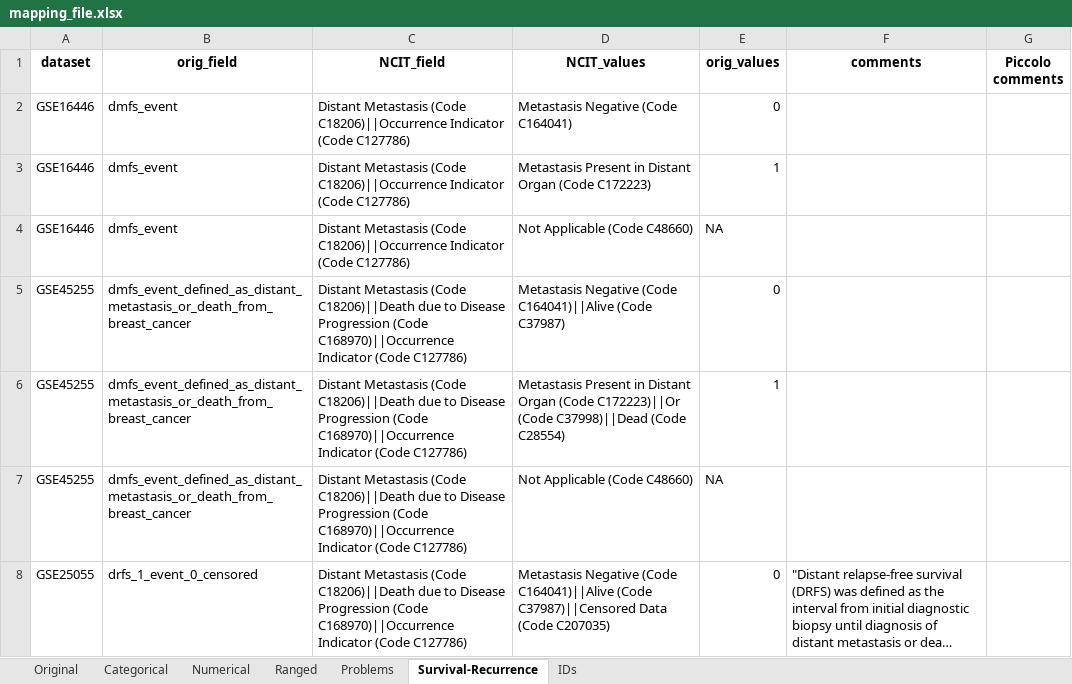
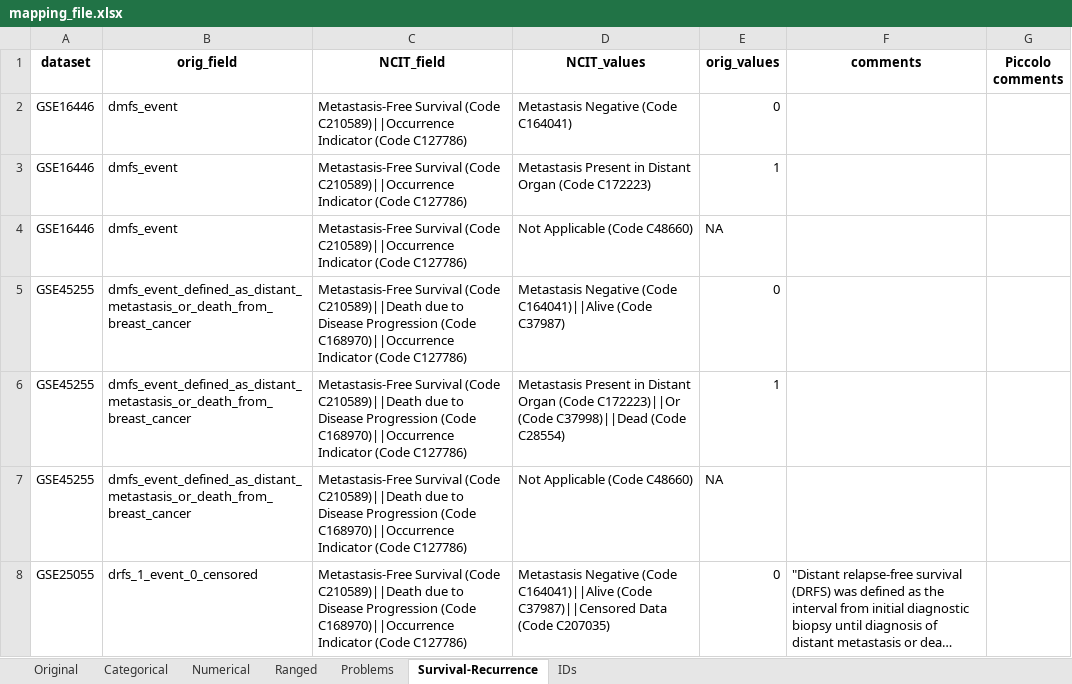
Before and after one commit to BeeTeeBeats/NCIT_mapping, an Excel workbook: mapping_file.xlsx, sheet Survival-Recurrence, drawn as a sheet; only a part is shown; long unchanged cells end in …; values as stored, in another font and other column widths than the file's, no borders; table styles not drawn; the diff covers the shown part only; the diff names each change by its address in the sheet, - before the commit and + after, or states it on an @@ line.

Commit message:
Updating mapping file

```diff
--- a/mapping_file.xlsx (sheet Survival-Recurrence)
+++ b/mapping_file.xlsx (sheet Survival-Recurrence)
-C2:C4 (NCIT_field): Distant Metastasis (Code C18206)||Occurrence Indicator (Code…
+C2:C4 (NCIT_field): Metastasis-Free Survival (Code C210589)||Occurrence Indicator (Code…
-C5:C8 (NCIT_field): Distant Metastasis (Code C18206)||Death due to…
+C5:C8 (NCIT_field): Metastasis-Free Survival (Code C210589)||Death due to…
```
Also changed, not shown: 43 edited cells elsewhere in this sheet, sheet Problems, 1 other file.
